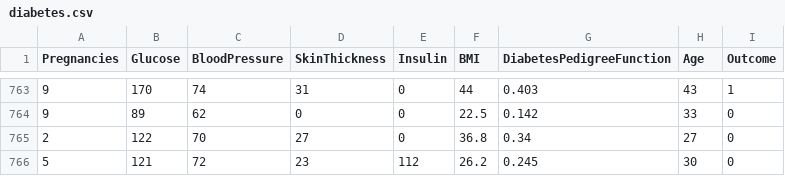
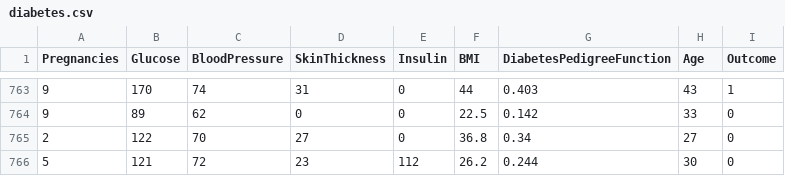
Before and after one commit to DanielWill-1/End-to-End-Prediction-Pipeline-with-CI-CD--IaC--and-Automated-Model-Retraining, a CSV file: data/diabetes.csv, drawn as a sheet; only a part is shown, gaps mark what is left out.

```diff
--- a/data/diabetes.csv
+++ b/data/diabetes.csv
@@ -765,2 +765,2 @@ Pregnancies,Glucose,BloodPressure,SkinThickness,Insulin,BMI,DiabetesPedigreeFunc
 2,122,70,27,0,36.8,0.34,27,0
-5,121,72,23,112,26.2,0.245,30,0
+5,121,72,23,112,26.2,0.244,30,0
```
Also changed, not shown: 1 other file.
